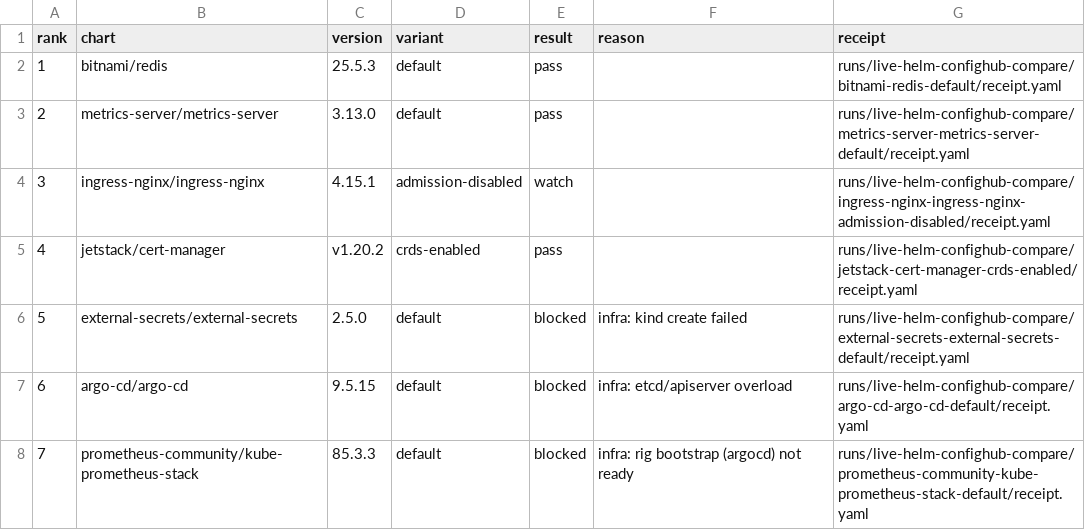
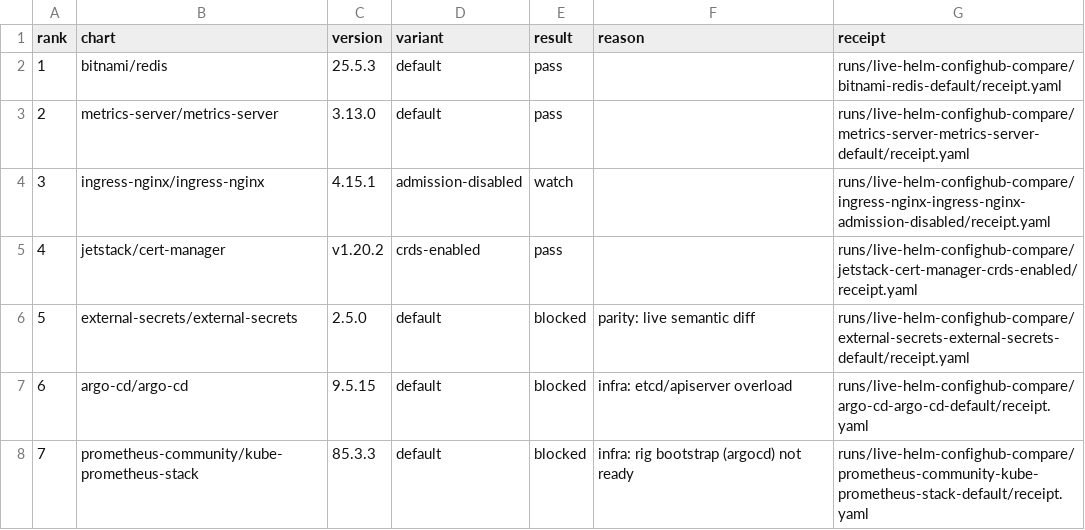
Before and after one commit to confighub/helm-expt, a CSV file: data/live-helm-confighub-compare/summary.csv, drawn as a sheet; only a part is shown.

```diff
--- a/data/live-helm-confighub-compare/summary.csv
+++ b/data/live-helm-confighub-compare/summary.csv
@@ -5,3 +5,3 @@ rank,chart,version,variant,result,reason,receipt
 4,jetstack/cert-manager,v1.20.2,crds-enabled,pass,,runs/live-helm-confighub-compare/jetstack-cert-manager-crds-enabled/receipt.yaml
-5,external-secrets/external-secrets,2.5.0,default,blocked,infra: kind create failed,runs/live-helm-confighub-compare/external-secrets-external-secrets-default/receipt.yaml
+5,external-secrets/external-secrets,2.5.0,default,blocked,parity: live semantic diff,runs/live-helm-confighub-compare/external-secrets-external-secrets-default/receipt.yaml
 6,argo-cd/argo-cd,9.5.15,default,blocked,infra: etcd/apiserver overload,runs/live-helm-confighub-compare/argo-cd-argo-cd-default/receipt.yaml
```
Also changed, not shown: data/live-parity-rerun-plan/rerun-plan.csv, 6 other files.
